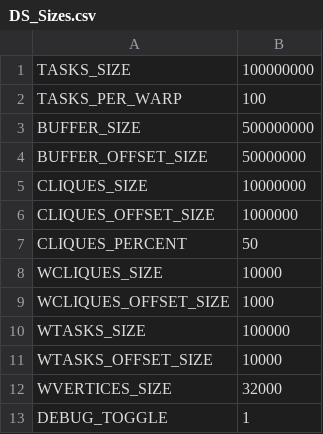
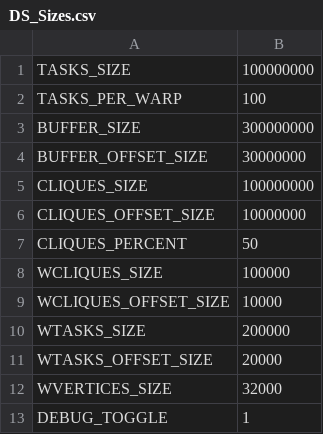
Before and after one commit to Mike12041204/cuDQC, a CSV file: DS_Sizes.csv, drawn as a sheet.

```diff
--- a/DS_Sizes.csv
+++ b/DS_Sizes.csv
@@ -2,11 +2,11 @@ TASKS_SIZE,100000000
 TASKS_PER_WARP,100
-BUFFER_SIZE,500000000
-BUFFER_OFFSET_SIZE,50000000
-CLIQUES_SIZE,10000000
-CLIQUES_OFFSET_SIZE,1000000
+BUFFER_SIZE,300000000
+BUFFER_OFFSET_SIZE,30000000
+CLIQUES_SIZE,100000000
+CLIQUES_OFFSET_SIZE,10000000
 CLIQUES_PERCENT,50
-WCLIQUES_SIZE,10000
-WCLIQUES_OFFSET_SIZE,1000
-WTASKS_SIZE,100000
-WTASKS_OFFSET_SIZE,10000
+WCLIQUES_SIZE,100000
+WCLIQUES_OFFSET_SIZE,10000
+WTASKS_SIZE,200000
+WTASKS_OFFSET_SIZE,20000
 WVERTICES_SIZE,32000
```
Also changed, not shown: 5 other files.
